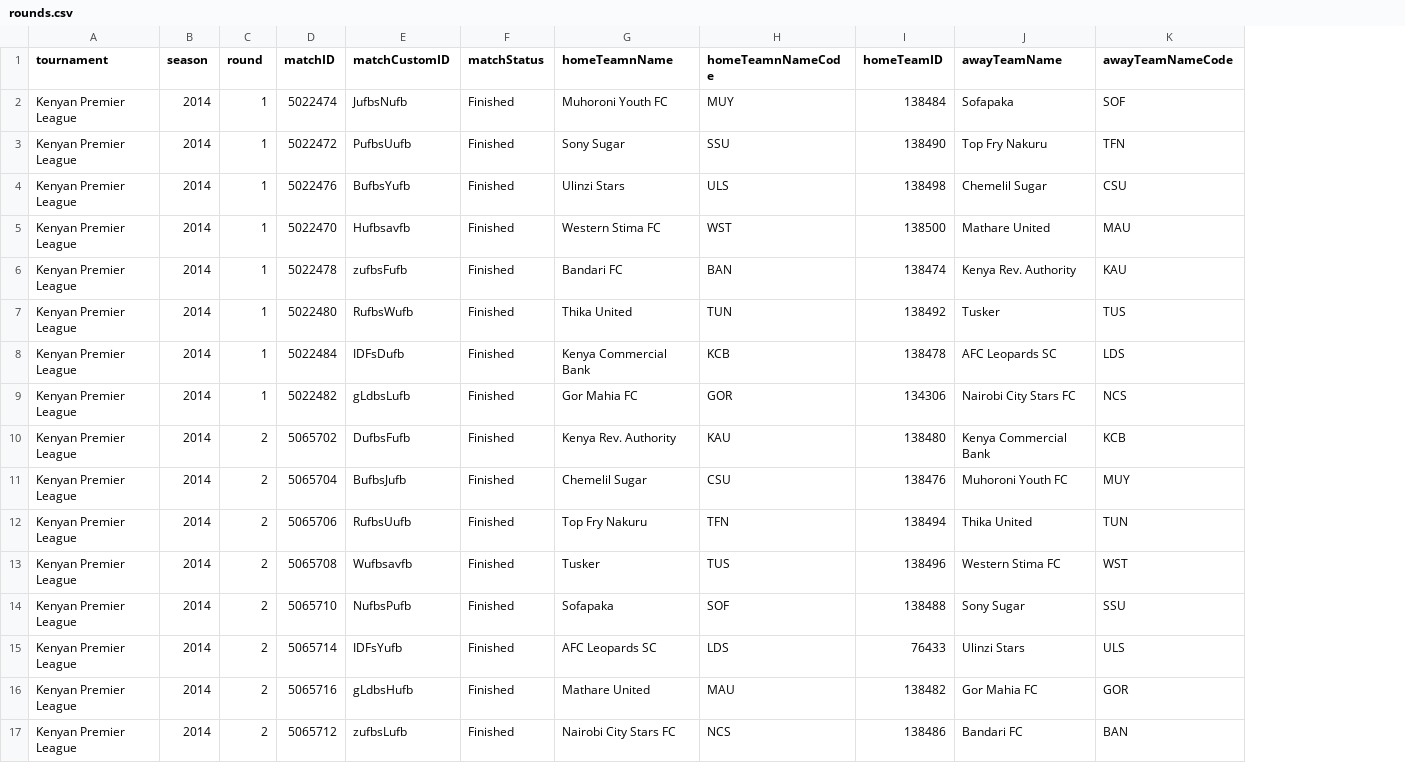
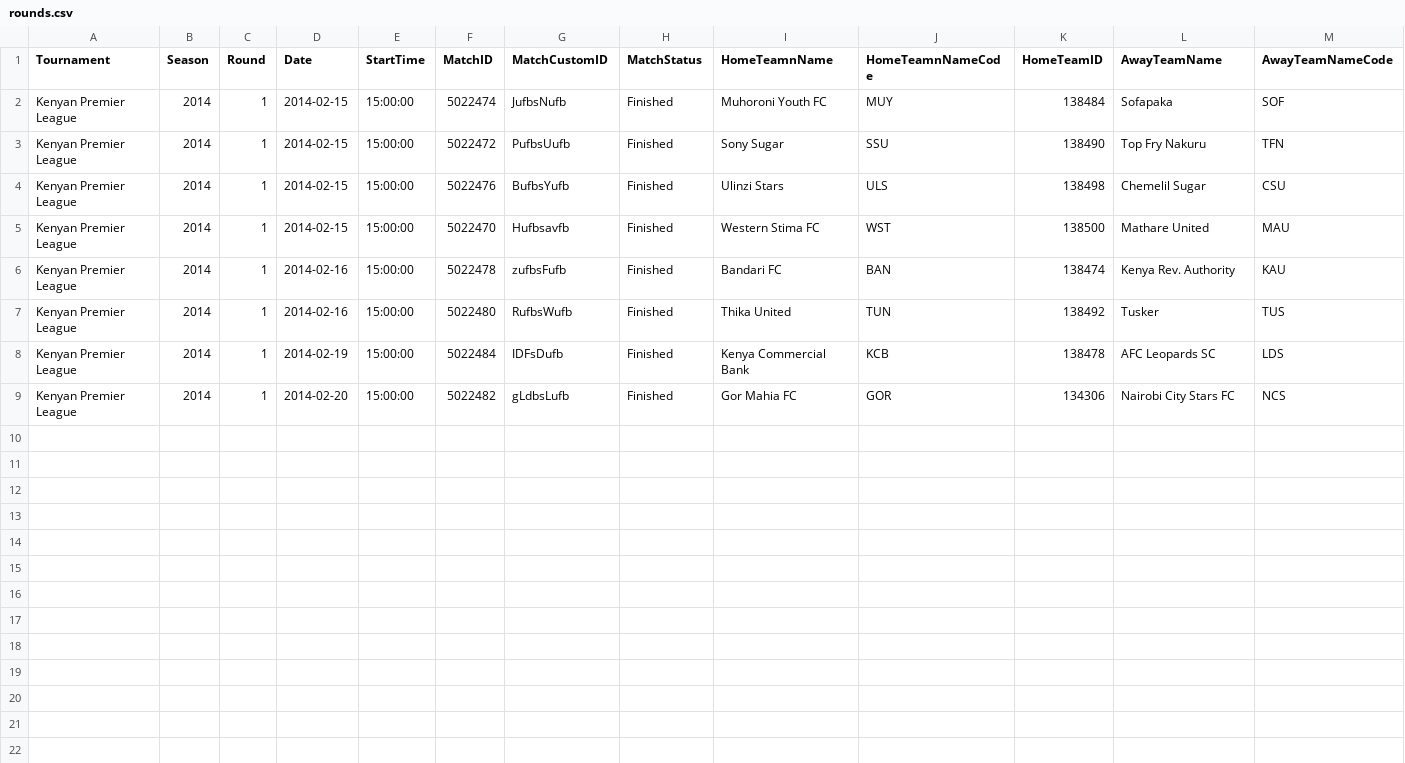
Before and after one commit to G-Theuri/MyProjects, a CSV file: WebScraping/Scrapy/KPL-Project/data/bySeasons/2014/rounds.csv, drawn as a sheet; only a part is shown; removed rows and columns are numbered as before the commit, all else as after; rows hold the shown columns only; the diff covers the shown part only; the diff names each change by its address in the sheet, - before the commit and + after, or states it on an @@ line.

```diff
--- a/WebScraping/Scrapy/KPL-Project/data/bySeasons/2014/rounds.csv
+++ b/WebScraping/Scrapy/KPL-Project/data/bySeasons/2014/rounds.csv
+column D (Date), rows 2-9: 2014-02-15 | 2014-02-15 | 2014-02-15 | 2014-02-15 | 2014-02-16 | 2014-02-16 | 2014-02-19 | 2014-02-20
+column E (StartTime), rows 2-9: all 15:00:00
-A1: tournament
+A1: Tournament
-B1: season
+B1: Season
-C1: round
+C1: Round
-F1: matchID
+F1: MatchID
-G1: matchCustomID
+G1: MatchCustomID
-H1: matchStatus
+H1: MatchStatus
-I1: homeTeamnName
+I1: HomeTeamnName
-J1: homeTeamnNameCode
+J1: HomeTeamnNameCode
-K1: homeTeamID
+K1: HomeTeamID
-L1: awayTeamName
+L1: AwayTeamName
-M1: awayTeamNameCode
+M1: AwayTeamNameCode
-row 10: Kenyan Premier League | 2014 | 2 | 5065702 | DufbsFufb | Finished | Kenya Rev. Authority | KAU | 138480 | Kenya Commercial Bank | KCB
-row 11: Kenyan Premier League | 2014 | 2 | 5065704 | BufbsJufb | Finished | Chemelil Sugar | CSU | 138476 | Muhoroni Youth FC | MUY
-row 12: Kenyan Premier League | 2014 | 2 | 5065706 | RufbsUufb | Finished | Top Fry Nakuru | TFN | 138494 | Thika United | TUN
-row 13: Kenyan Premier League | 2014 | 2 | 5065708 | Wufbsavfb | Finished | Tusker | TUS | 138496 | Western Stima FC | WST
-row 14: Kenyan Premier League | 2014 | 2 | 5065710 | NufbsPufb | Finished | Sofapaka | SOF | 138488 | Sony Sugar | SSU
-row 15: Kenyan Premier League | 2014 | 2 | 5065714 | IDFsYufb | Finished | AFC Leopards SC | LDS | 76433 | Ulinzi Stars | ULS
-row 16: Kenyan Premier League | 2014 | 2 | 5065716 | gLdbsHufb | Finished | Mathare United | MAU | 138482 | Gor Mahia FC | GOR
-row 17: Kenyan Premier League | 2014 | 2 | 5065712 | zufbsLufb | Finished | Nairobi City Stars FC | NCS | 138486 | Bandari FC | BAN
```
Also changed, not shown: 3 edited cells elsewhere in this file, 16 other files.
